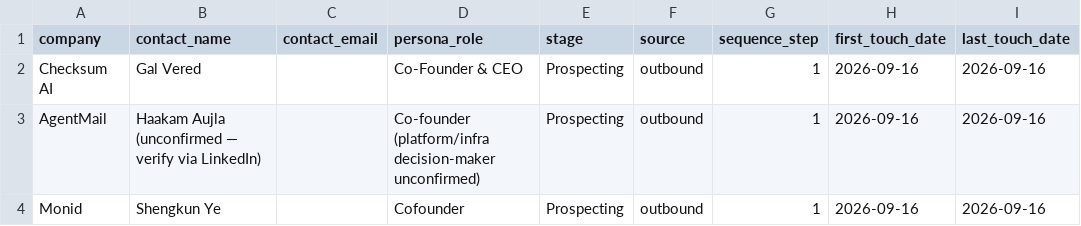
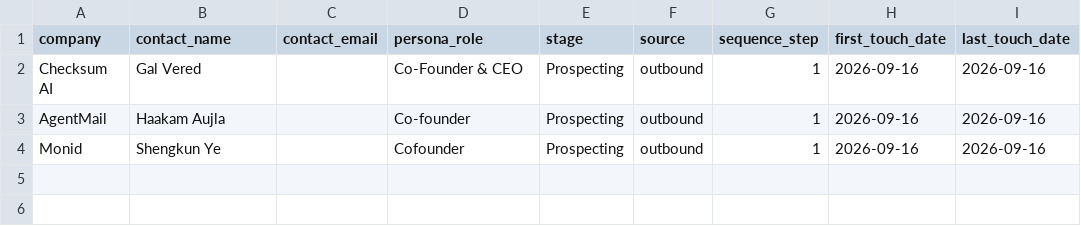
Before and after one commit to pbf6fzrntd-oss/Agentic-Crypto-Lab, a CSV file: pipeline/contacts.csv, drawn as a sheet; only a part is shown; the diff names each change by its address in the sheet, - before the commit and + after, or states it on an @@ line.

```diff
--- a/pipeline/contacts.csv
+++ b/pipeline/contacts.csv
-B3 (contact_name): Haakam Aujla (unconfirmed — verify via LinkedIn)
+B3 (contact_name): Haakam Aujla
-D3 (persona_role): Co-founder (platform/infra decision-maker unconfirmed)
+D3 (persona_role): Co-founder
```
Also changed, not shown: 2 other files.
